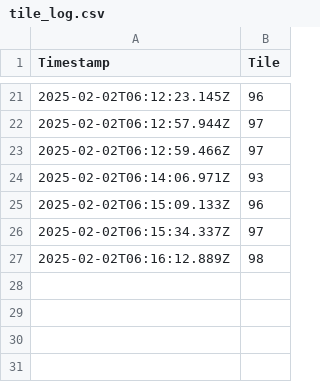
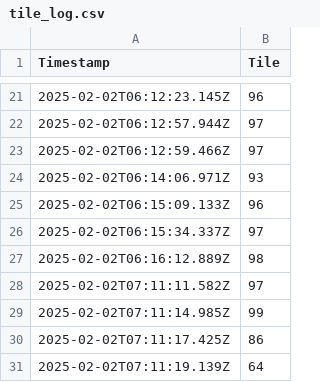
Before and after one commit to 25eliu/GravityTile, a CSV file: tile-monitor/tile_log.csv, drawn as a sheet; only a part is shown, gaps mark what is left out; the diff names each change by its address in the sheet, - before the commit and + after, or states it on an @@ line.

Commit message:
CSV

```diff
--- a/tile-monitor/tile_log.csv
+++ b/tile-monitor/tile_log.csv
+row 28: 2025-02-02T07:11:11.582Z | 97
+row 29: 2025-02-02T07:11:14.985Z | 99
+row 30: 2025-02-02T07:11:17.425Z | 86
+row 31: 2025-02-02T07:11:19.139Z | 64
```
